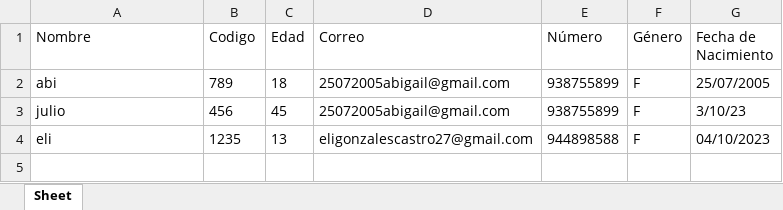
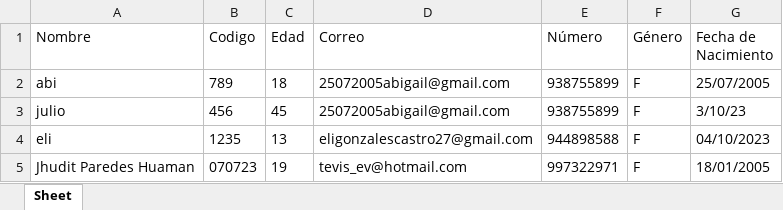
Before and after one commit to abi76416949/Proyecto-Datos-y-algoritmo, an Excel workbook: intefaz/personas.xlsx, sheet Sheet, drawn as a sheet; values as stored, in another font and other column widths than the file's, no borders; the diff names each change by its address in the sheet, - before the commit and + after, or states it on an @@ line.

Commit message:
xd
xd

```diff
--- a/intefaz/personas.xlsx (sheet Sheet)
+++ b/intefaz/personas.xlsx (sheet Sheet)
+row 5: Jhudit Paredes Huaman | 070723 | 19 | tevis_ev@hotmail.com | 997322971 | F | 18/01/2005
```
